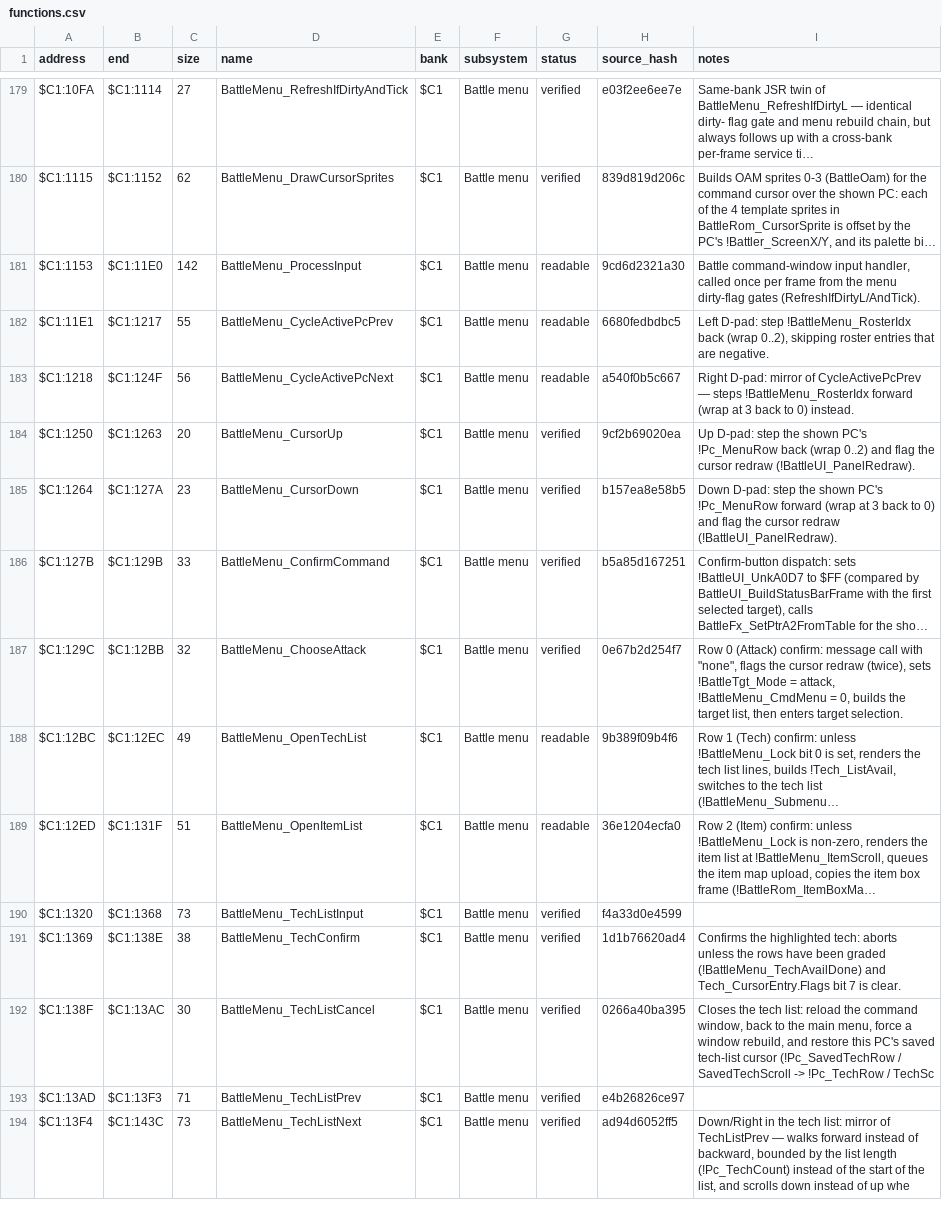
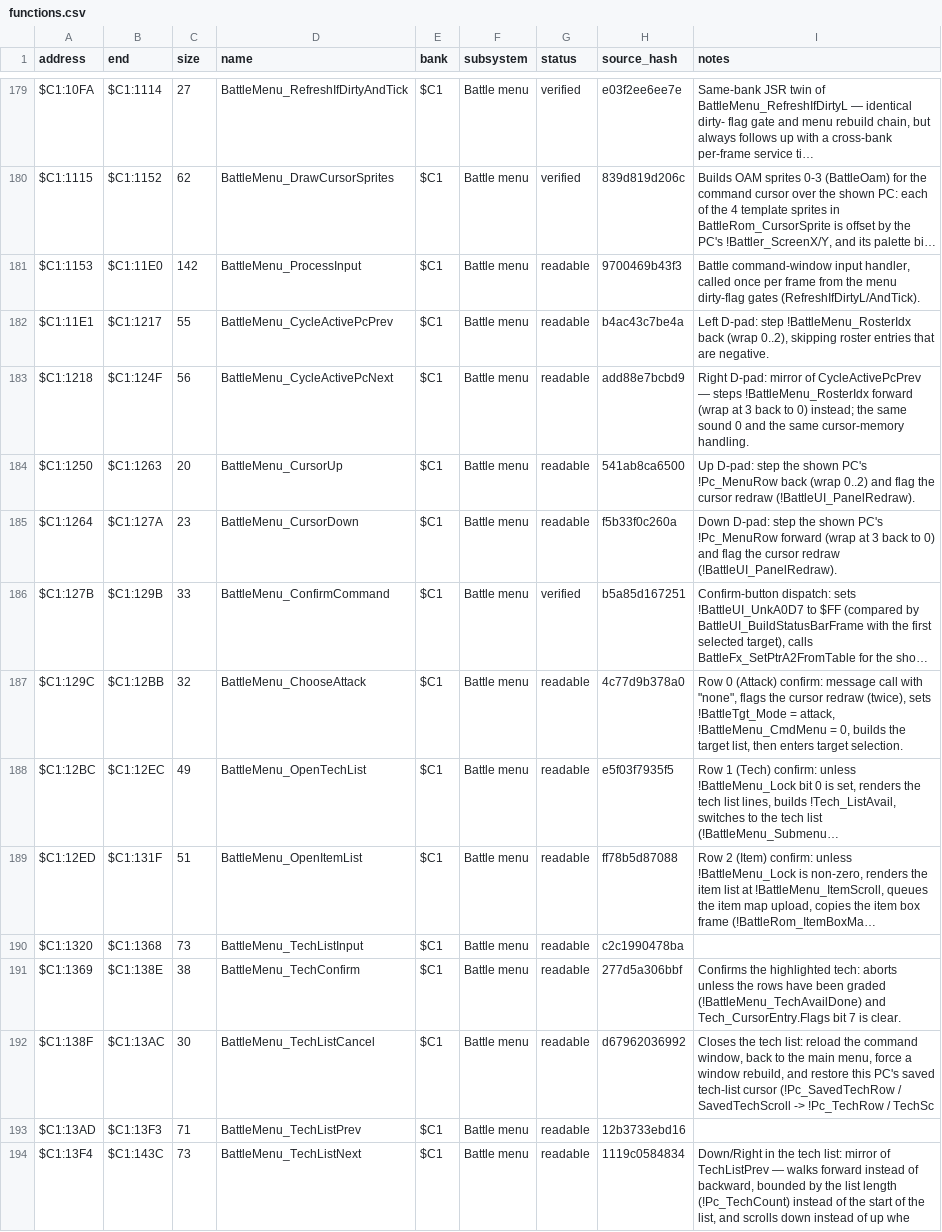
Before and after one commit to ThisIsAkill/ChronoRET, a CSV file: symbols/functions.csv, drawn as a sheet; only a part is shown, gaps mark what is left out; long unchanged cells end in …; the diff covers the shown part only; the diff names each change by its address in the sheet, - before the commit and + after, or states it on an @@ line.

```diff
--- a/symbols/functions.csv
+++ b/symbols/functions.csv
-H181 (source_hash): 9cd6d2321a30
+H181 (source_hash): 9700469b43f3
-H182 (source_hash): 6680fedbdbc5
+H182 (source_hash): b4ac43c7be4a
-H183 (source_hash): a540f0b5c667
+H183 (source_hash): add88e7bcbd9
-I183 (notes): …to 0) instead.
+I183 (notes): …to 0) instead; the same sound 0 and the same cursor-memory handling.
-G184:G185 (status): verified
+G184:G185 (status): readable
-H184 (source_hash): 9cf2b69020ea
+H184 (source_hash): 541ab8ca6500
-H185 (source_hash): b157ea8e58b5
+H185 (source_hash): f5b33f0c260a
-G187 (status): verified
+G187 (status): readable
-H187 (source_hash): 0e67b2d254f7
+H187 (source_hash): 4c77d9b378a0
-H188 (source_hash): 9b389f09b4f6
+H188 (source_hash): e5f03f7935f5
-H189 (source_hash): 36e1204ecfa0
+H189 (source_hash): ff78b5d87088
-G190:G194 (status): verified
+G190:G194 (status): readable
-H190 (source_hash): f4a33d0e4599
+H190 (source_hash): c2c1990478ba
-H191 (source_hash): 1d1b76620ad4
+H191 (source_hash): 277d5a306bbf
-H192 (source_hash): 0266a40ba395
+H192 (source_hash): d67962036992
-H193 (source_hash): e4b26826ce97
+H193 (source_hash): 12b3733ebd16
-H194 (source_hash): ad94d6052ff5
+H194 (source_hash): 1119c0584834
```
Also changed, not shown: 49 edited cells elsewhere in this file, 6 other files.
